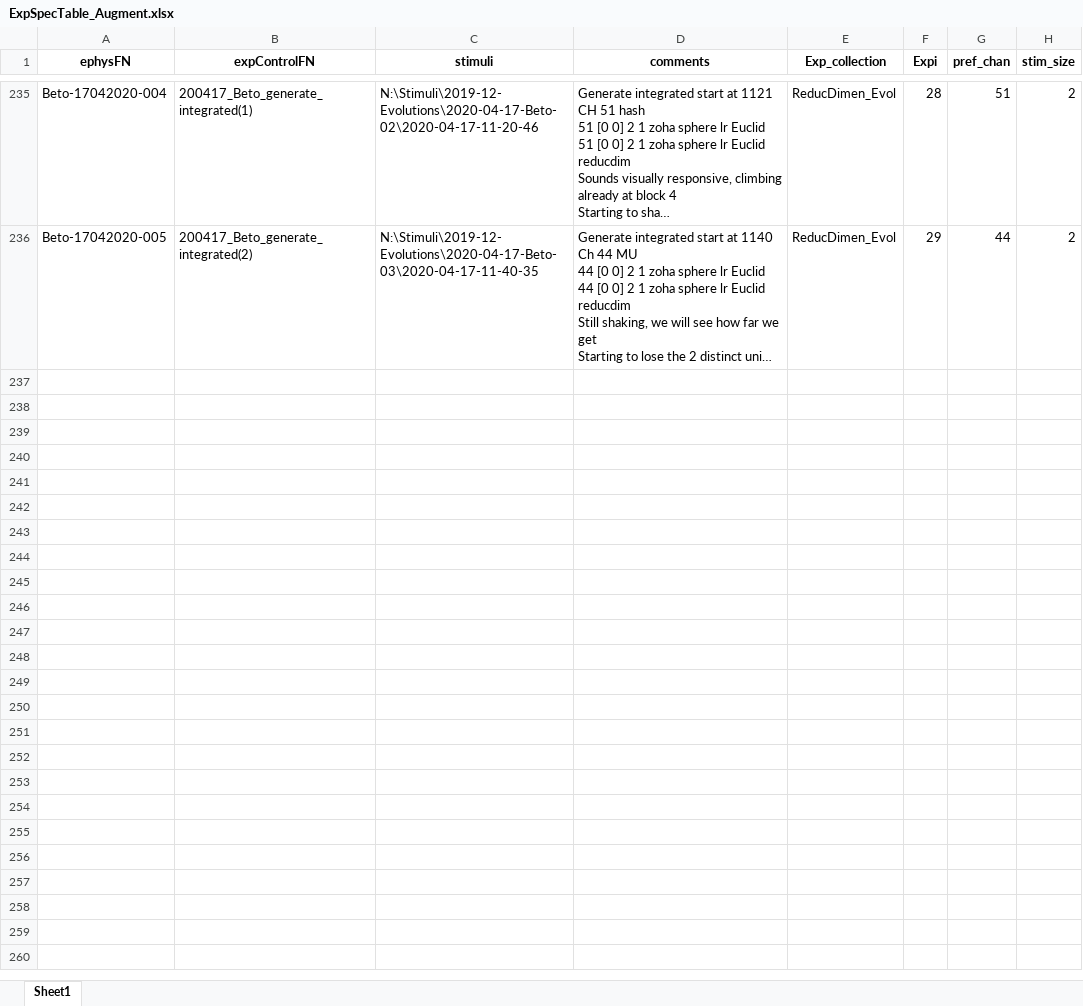
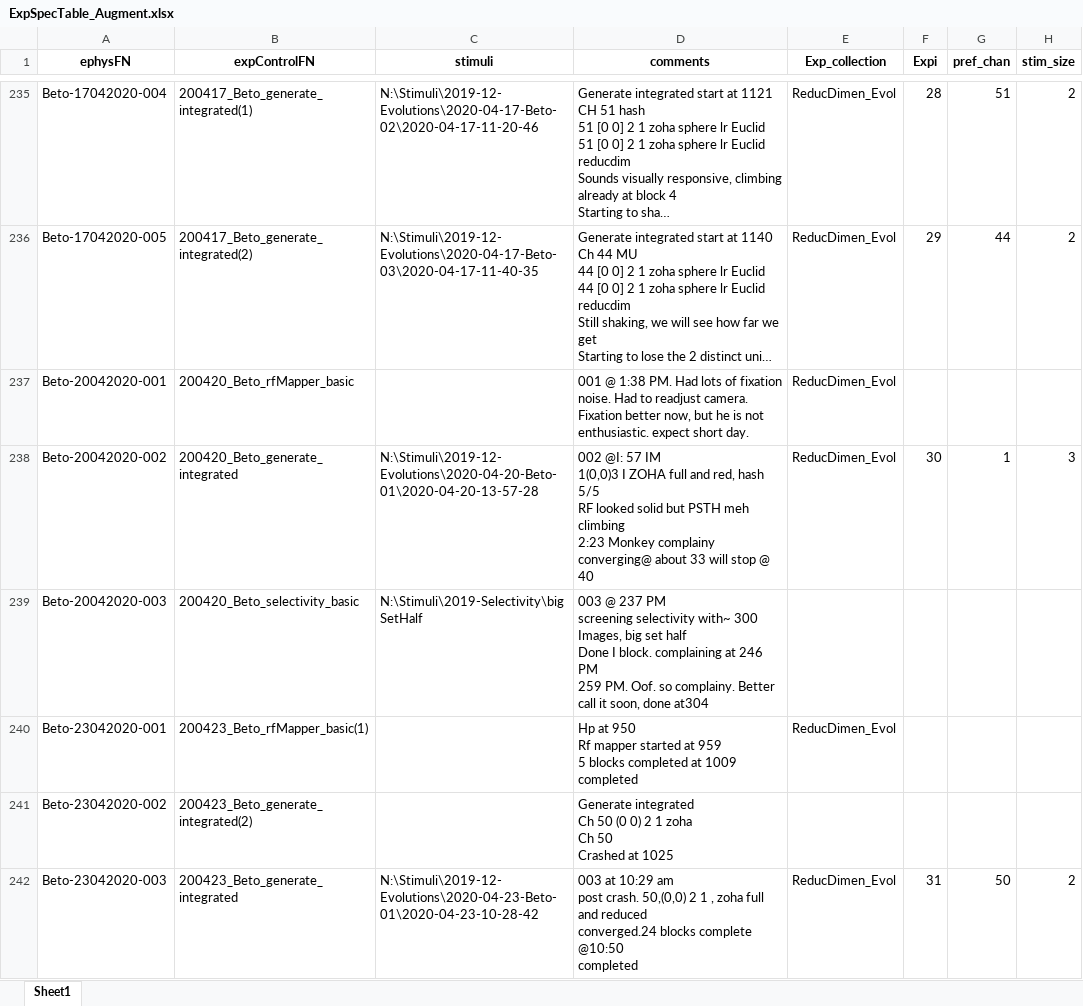
Before and after one commit to Animadversio/Monkey_Visual_Experiment_Data_Processing, an Excel workbook: ExpSpecTable_Augment.xlsx, sheet Sheet1, drawn as a sheet; only a part is shown, gaps mark what is left out; long unchanged cells end in …; values as stored, in another font and other column widths than the file's, no borders; ↵ is a line break in a cell; the diff covers the shown part only; the diff names each change by its address in the sheet, - before the commit and + after, or states it on an @@ line.

```diff
--- a/ExpSpecTable_Augment.xlsx (sheet Sheet1)
+++ b/ExpSpecTable_Augment.xlsx (sheet Sheet1)
+row 237: Beto-20042020-001 | 200420_Beto_rfMapper_basic |  | 001 @ 1:38 PM. Had lots of fixation noise. Had to readjust camera. Fixation better now, but he is not enthusiastic. expect short day. | ReducDimen_Evol
+row 238: Beto-20042020-002 | 200420_Beto_generate_integrated | N:\Stimuli\2019-12-Evolutions\2020-04-20-Beto-01\2020-04-20-13-57-28 | 002 @I: 57 IM ↵ 1(0,0)3 I ZOHA full and red, hash 5/5 ↵ RF looked solid but PSTH meh ↵ climbing ↵ 2:23 Monkey complainy ↵ converging@ about 33 will stop @ 40 | ReducDimen_Evol | 30 | 1 | 3
+row 239: Beto-20042020-003 | 200420_Beto_selectivity_basic | N:\Stimuli\2019-Selectivity\bigSetHalf | 003 @ 237 PM ↵ screening selectivity with~ 300 Images, big set half ↵ Done I block. complaining at 246 PM ↵ 259 PM. Oof. so complainy. Better call it soon, done at304
+row 240: Beto-23042020-001 | 200423_Beto_rfMapper_basic(1) |  | Hp at 950 ↵ Rf mapper started at 959 ↵ 5 blocks completed at 1009 ↵ completed | ReducDimen_Evol
+row 241: Beto-23042020-002 | 200423_Beto_generate_integrated(2) |  | Generate integrated ↵ Ch 50 (0 0) 2 1 zoha ↵ Ch 50 ↵ Crashed at 1025
+row 242: Beto-23042020-003 | 200423_Beto_generate_integrated | N:\Stimuli\2019-12-Evolutions\2020-04-23-Beto-01\2020-04-23-10-28-42 | 003 at 10:29 am ↵ post crash. 50,(0,0) 2 1 , zoha full and reduced ↵ converged.24 blocks complete @10:50 ↵ completed | ReducDimen_Evol | 31 | 50 | 2
```
Also changed, not shown: 6 added rows elsewhere in this sheet, Exp_Record_Alfa.xlsx, 6 other files.
